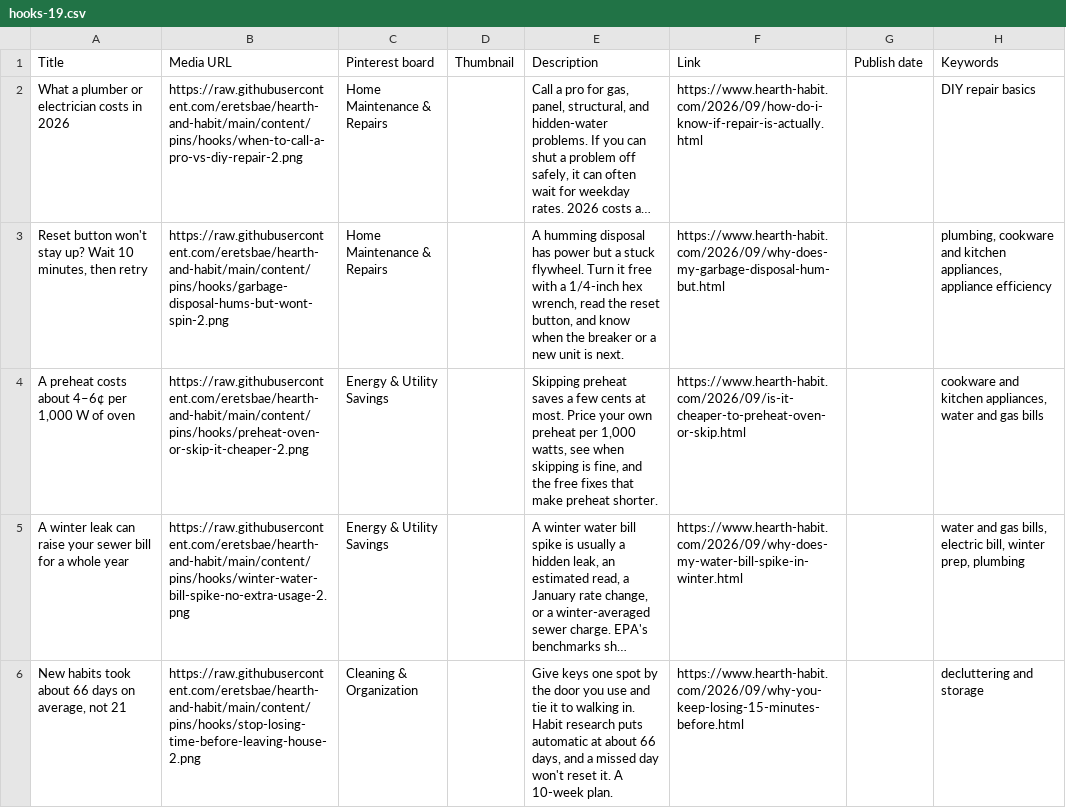
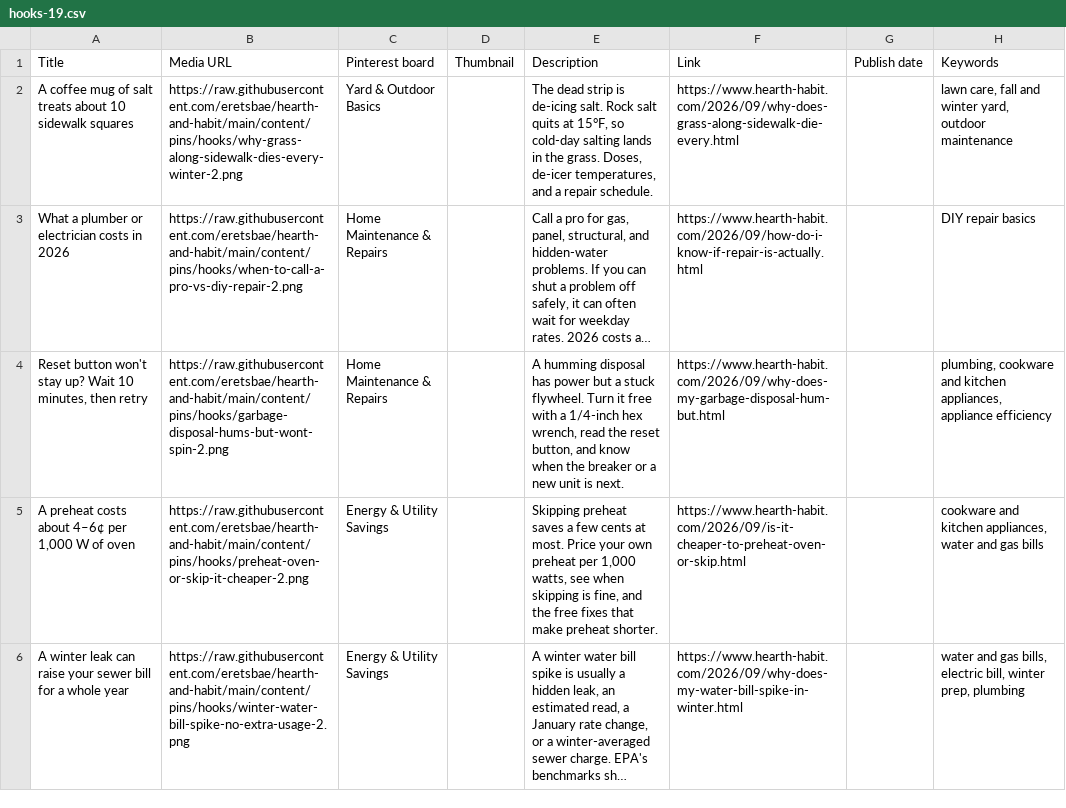
Before and after one commit to eretsbae/hearth-and-habit, a CSV file: content/pins/hooks/hooks-19.csv, drawn as a sheet; long unchanged cells end in …; removed rows and columns are numbered as before the commit, all else as after; the diff names each change by its address in the sheet, - before the commit and + after, or states it on an @@ line.

```diff
--- a/content/pins/hooks/hooks-19.csv
+++ b/content/pins/hooks/hooks-19.csv
+row 2: A coffee mug of salt treats about 10 sidewalk squares | https://raw.githubusercontent.com/eretsbae/hearth-and-habit/main/content/pins/hooks/why-grass-along-sidewalk-dies-every-winter-2.png | Yard & Outdoor Basics |  | The dead strip is de-icing salt. Rock salt quits at 15°F, so cold-day salting lands in the grass. Doses, de-icer temperatures, and a repair schedule. | https://www.hearth-habit.com/2026/09/why-does-grass-along-sidewalk-die-every.html |  | lawn care, fall and winter yard, outdoor maintenance
-row 6: New habits took about 66 days on average, not 21 | https://raw.githubusercontent.com/eretsbae/hearth-and-habit/main/content/pins/hooks/stop-losing-time-before-leaving-house-2.png | Cleaning & Organization |  | Give keys one spot by the door you use and tie it to walking in. Habit research puts automatic at about 66 days, and a missed day won't reset it. A 10-week plan. | https://www.hearth-habit.com/2026/09/why-you-keep-losing-15-minutes-before.html |  | decluttering and storage
```
Also changed, not shown: content/pins/hooks/hooks-17.csv, content/pins/hooks/hooks-20.csv, 14 other files.
